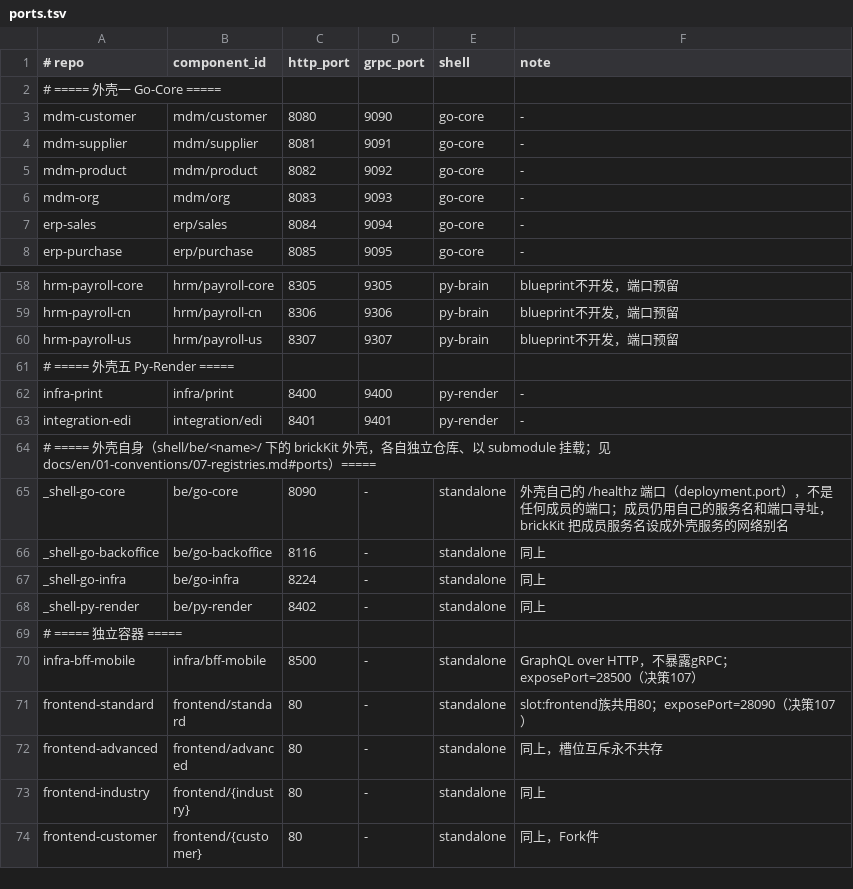
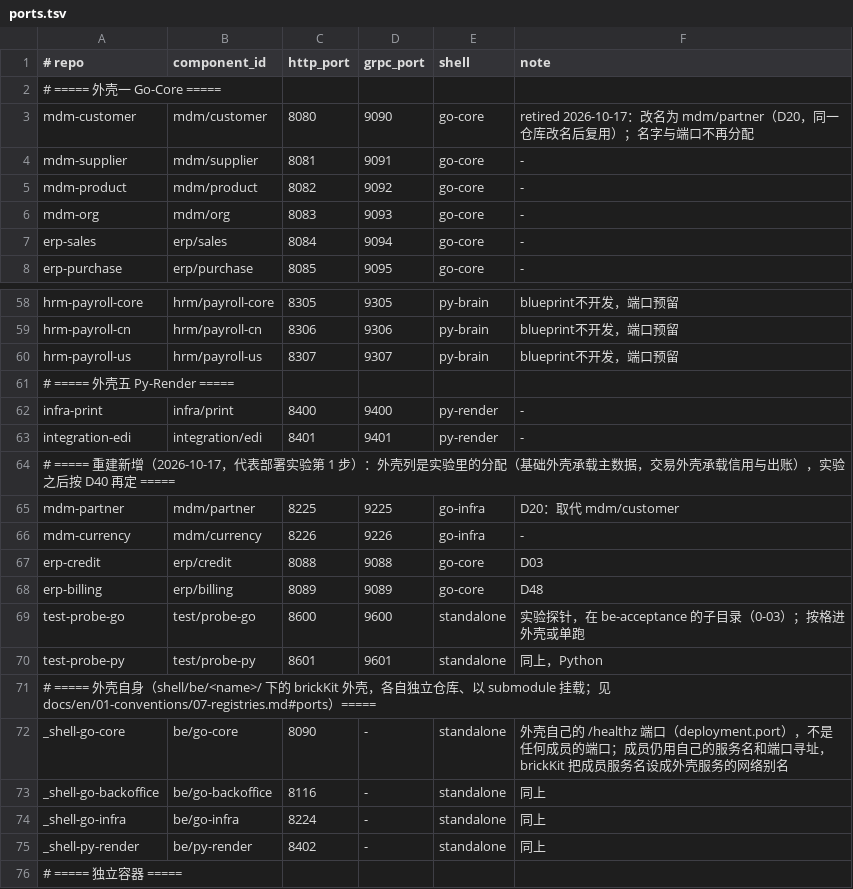
Before and after one commit to brickKit/be-assembly-standard, a TSV file: registry/ports.tsv, drawn as a sheet; only a part is shown, gaps mark what is left out; the shorter side is filled out with more unchanged rows.

```diff
--- a/registry/ports.tsv
+++ b/registry/ports.tsv
@@ -2,3 +2,3 @@
 # ===== 外壳一 Go-Core =====
-mdm-customer	mdm/customer	8080	9090	go-core	-
+mdm-customer	mdm/customer	8080	9090	go-core	retired 2026-10-17：改名为 mdm/partner（D20，同一仓库改名后复用）；名字与端口不再分配
 mdm-supplier	mdm/supplier	8081	9091	go-core	-
@@ -63,2 +63,9 @@ infra-print	infra/print	8400	9400	py-render	-
 integration-edi	integration/edi	8401	9401	py-render	-
+# ===== 重建新增（2026-10-17，代表部署实验第 1 步）：外壳列是实验里的分配（基础外壳承载主数据，交易外壳承载信用与出账），实验之后按 D40 再定 =====
+mdm-partner	mdm/partner	8225	9225	go-infra	D20：取代 mdm/customer
+mdm-currency	mdm/currency	8226	9226	go-infra	-
+erp-credit	erp/credit	8088	9088	go-core	D03
+erp-billing	erp/billing	8089	9089	go-core	D48
+test-probe-go	test/probe-go	8600	9600	standalone	实验探针，在 be-acceptance 的子目录（0-03）；按格进外壳或单跑
+test-probe-py	test/probe-py	8601	9601	standalone	同上，Python
 # ===== 外壳自身（shell/be/<name>/ 下的 brickKit 外壳，各自独立仓库、以 submodule 挂载；见 docs/en/01-conventions/07-registries.md#ports）=====
```
Also changed, not shown: registry/schemas.tsv, 5 other files.
